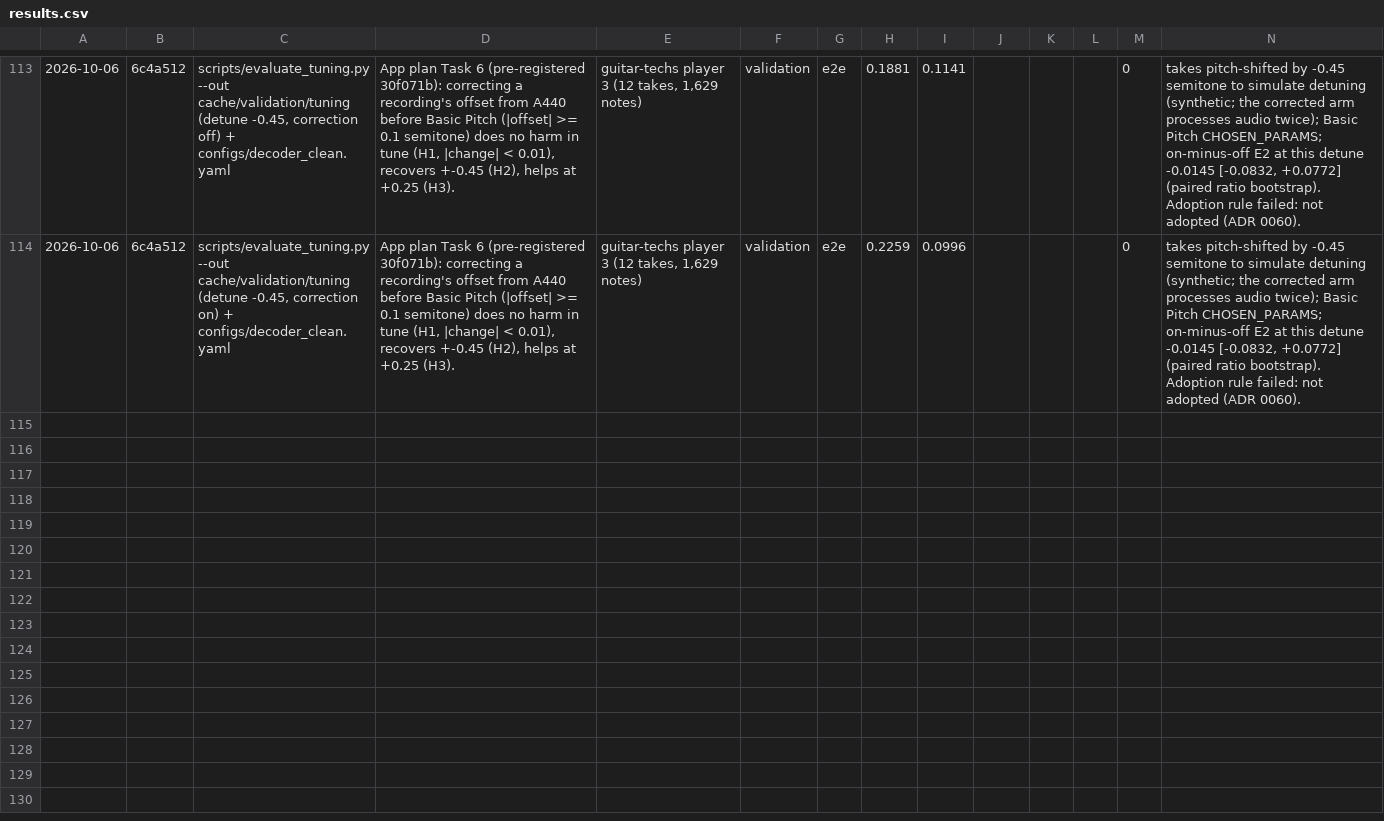
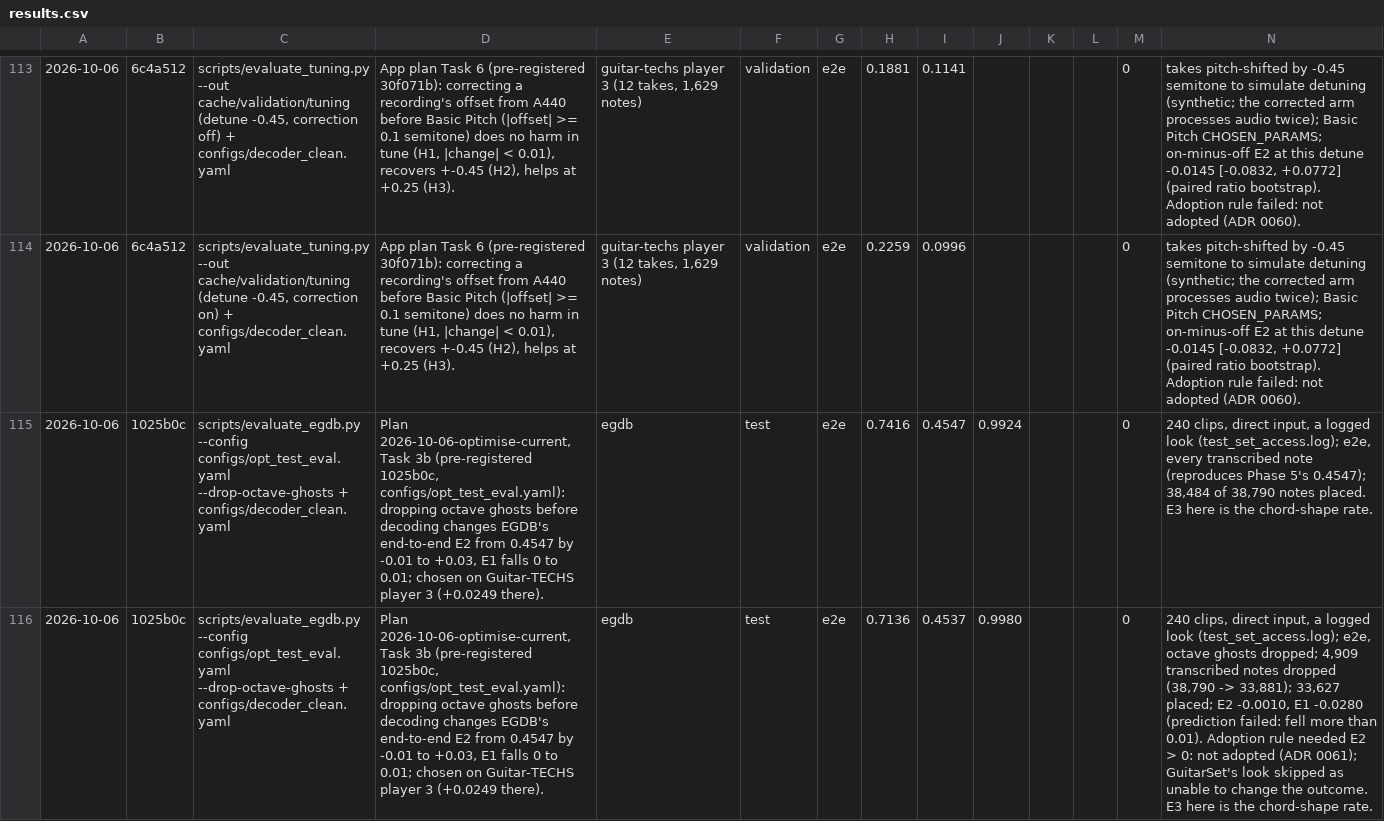
Before and after one commit to Afillex/TabSampler, a CSV file: experiments/results.csv, drawn as a sheet; only a part is shown, gaps mark what is left out; the diff names each change by its address in the sheet, - before the commit and + after, or states it on an @@ line.

Commit message:
Record the octave-ghost look at EGDB: not adopted (ADR 0061)

```diff
--- a/experiments/results.csv
+++ b/experiments/results.csv
+row 115: 2026-10-06 | 1025b0c | scripts/evaluate_egdb.py --config configs/opt_test_eval.yaml --drop-octave-ghosts + configs/decoder_clean.yaml | Plan 2026-10-06-optimise-current, Task 3b (pre-registered 1025b0c, configs/opt_test_eval.yaml): dropping octave ghosts before decoding changes EGDB's end-to-end E2 from 0.4547 by -0.01 to +0.03, E1 falls 0 to 0.01; chosen on Guitar-TECHS player 3 (+0.0249 there). | egdb | test | e2e | 0.7416 | 0.4547 | 0.9924 |  |  | 0 | 240 clips, direct input, a logged look (test_set_access.log); e2e, every transcribed note (reproduces Phase 5's 0.4547); 38,484 of 38,790 notes placed. E3 here is the chord-shape rate.
+row 116: 2026-10-06 | 1025b0c | scripts/evaluate_egdb.py --config configs/opt_test_eval.yaml --drop-octave-ghosts + configs/decoder_clean.yaml | Plan 2026-10-06-optimise-current, Task 3b (pre-registered 1025b0c, configs/opt_test_eval.yaml): dropping octave ghosts before decoding changes EGDB's end-to-end E2 from 0.4547 by -0.01 to +0.03, E1 falls 0 to 0.01; chosen on Guitar-TECHS player 3 (+0.0249 there). | egdb | test | e2e | 0.7136 | 0.4537 | 0.9980 |  |  | 0 | 240 clips, direct input, a logged look (test_set_access.log); e2e, octave ghosts dropped; 4,909 transcribed notes dropped (38,790 -> 33,881); 33,627 placed; E2 -0.0010, E1 -0.0280 (prediction failed: fell more than 0.01). Adoption rule needed E2 > 0: not adopted (ADR 0061); GuitarSet's look skipped as unable to change the outcome. E3 here is the chord-shape rate.
```
Also changed, not shown: 4 other files.
